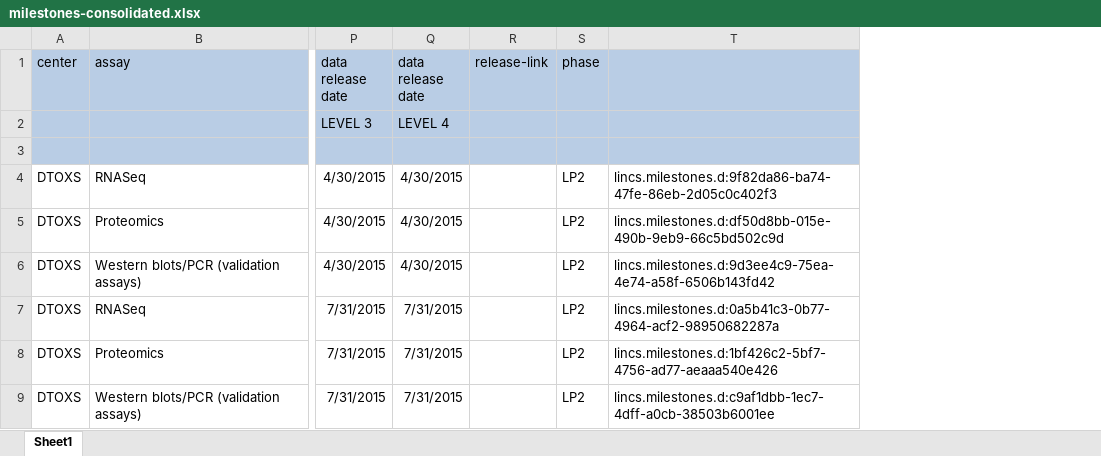
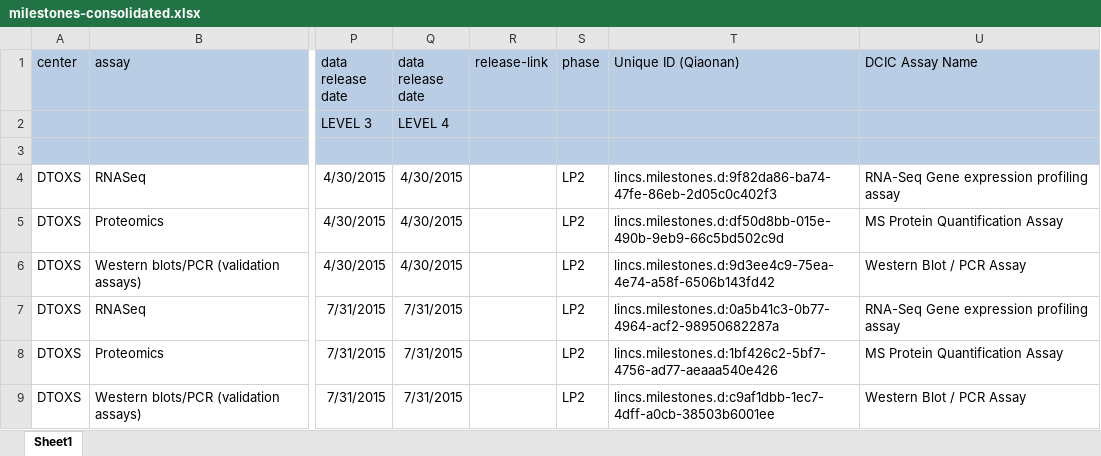
Before and after one commit to MaayanLab/milestones-db, an Excel workbook: milestones-consolidated.xlsx, sheet Sheet1, drawn as a sheet; only a part is shown, gaps mark what is left out; values as stored, in another font and other column widths than the file's, no borders; the diff names each change by its address in the sheet, - before the commit and + after, or states it on an @@ line.

Commit message:
Added DCIC assay names supplied by Miami

```diff
--- a/milestones-consolidated.xlsx (sheet Sheet1)
+++ b/milestones-consolidated.xlsx (sheet Sheet1)
+column U (DCIC Assay Name), rows 4-9: RNA-Seq Gene expression profiling assay | MS Protein Quantification Assay | Western Blot / PCR Assay | RNA-Seq Gene expression profiling assay | MS Protein Quantification Assay | Western Blot / PCR Assay
-T1: (empty)
+T1: Unique ID (Qiaonan)
```
Also changed, not shown: 2 other files.
